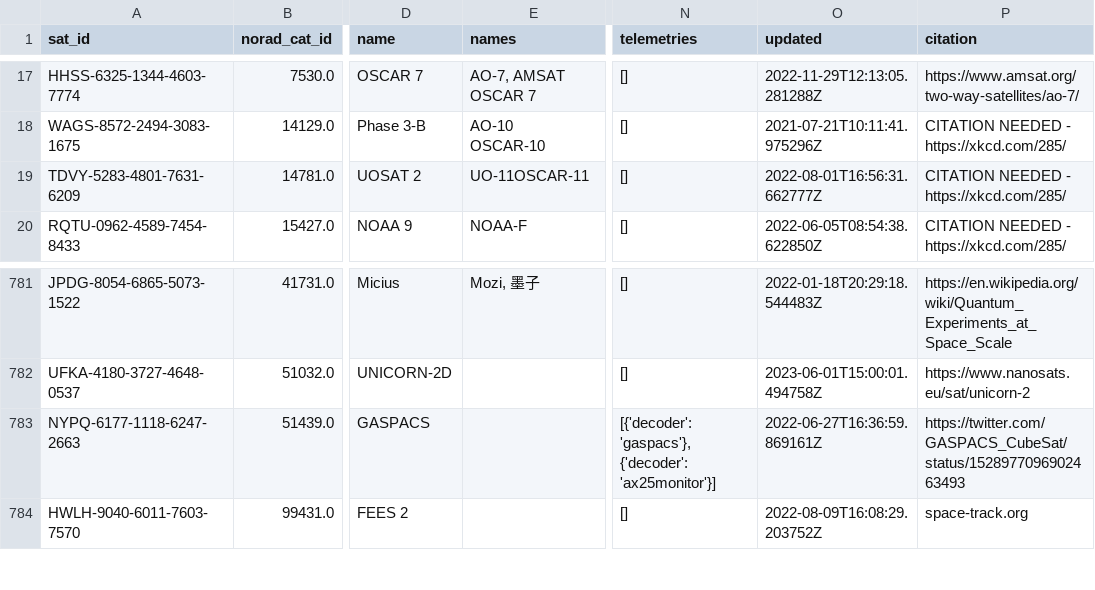
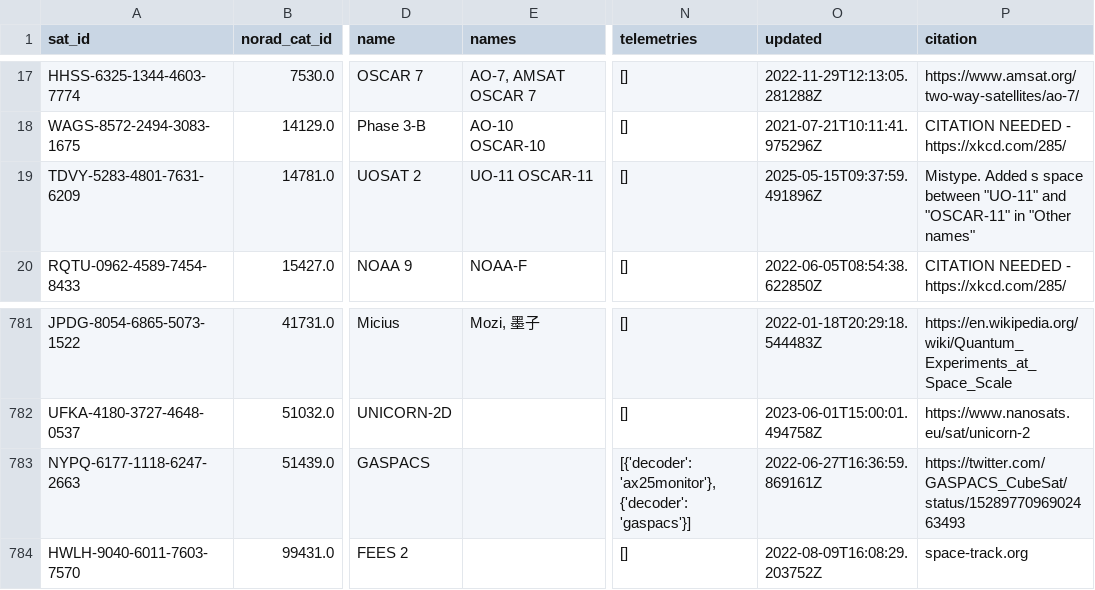
Before and after one commit to hyundotio/amateur-satellite-database, a CSV file: data/satnogs.csv, drawn as a sheet; only a part is shown, gaps mark what is left out; the diff names each change by its address in the sheet, - before the commit and + after, or states it on an @@ line.

```diff
--- a/data/satnogs.csv
+++ b/data/satnogs.csv
-E19 (names): UO-11OSCAR-11
+E19 (names): UO-11 OSCAR-11
-O19 (updated): 2022-08-01T16:56:31.662777Z
+O19 (updated): 2025-05-15T09:37:59.491896Z
-P19 (citation): CITATION NEEDED - https://xkcd.com/285/
+P19 (citation): Mistype. Added s space between "UO-11" and "OSCAR-11" in "Other names"
-N783 (telemetries): [{'decoder': 'gaspacs'}, {'decoder': 'ax25monitor'}]
+N783 (telemetries): [{'decoder': 'ax25monitor'}, {'decoder': 'gaspacs'}]
```
Also changed, not shown: data/amsat-active-frequencies.csv, data/amsat-all-frequencies.csv, 3 other files.
